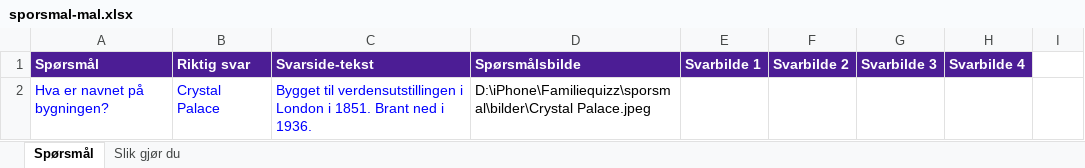
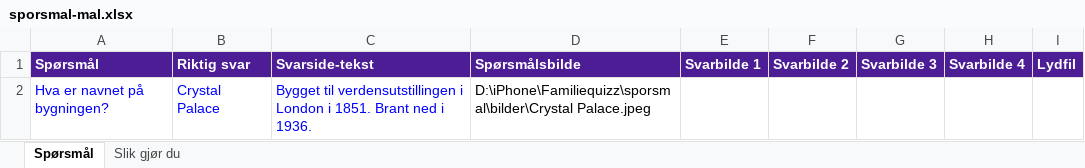
Before and after one commit to madmoose56/familiequizz, an Excel workbook: sporsmal/sporsmal-mal.xlsx, sheet Spørsmål, drawn as a sheet; values as stored, in another font and other column widths than the file's, no borders; the diff names each change by its address in the sheet, - before the commit and + after, or states it on an @@ line.

```diff
--- a/sporsmal/sporsmal-mal.xlsx (sheet Spørsmål)
+++ b/sporsmal/sporsmal-mal.xlsx (sheet Spørsmål)
-I1: (empty)
+I1: Lydfil
-I1 fill: none
+I1 fill: #4C1D95
```
Also changed, not shown: sheet Slik gjør du.
